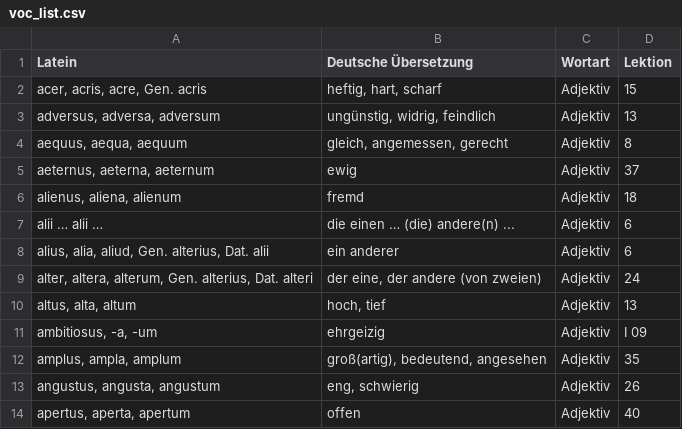
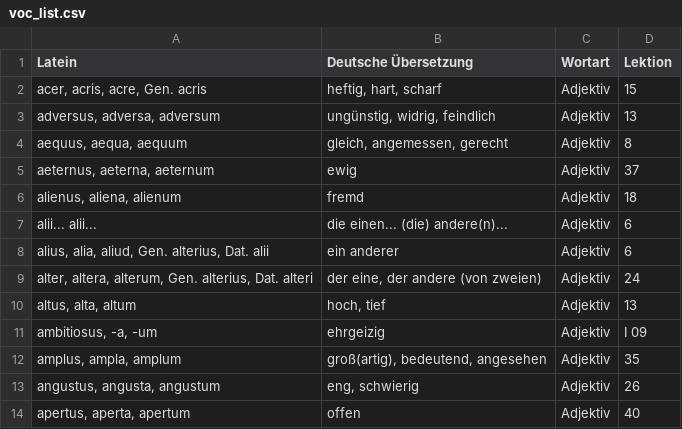
Before and after one commit to Jonah987654321/LatinVocabParser, a CSV file: VocabAPI/voc_list.csv, drawn as a sheet; only a part is shown; the diff names each change by its address in the sheet, - before the commit and + after, or states it on an @@ line.

```diff
--- a/VocabAPI/voc_list.csv
+++ b/VocabAPI/voc_list.csv
-A7 (Latein): alii … alii …
+A7 (Latein): alii... alii...
-B7 (Deutsche Übersetzung): die einen … (die) andere(n) ...
+B7 (Deutsche Übersetzung): die einen... (die) andere(n)...
```
Also changed, not shown: 4 other files.
